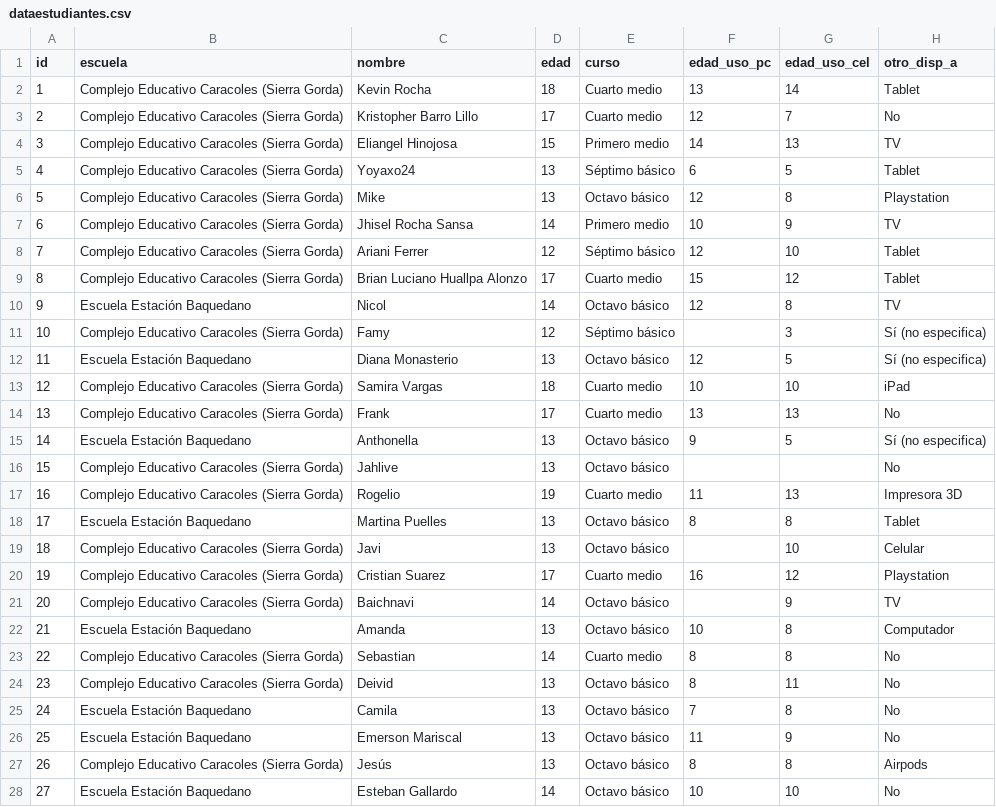
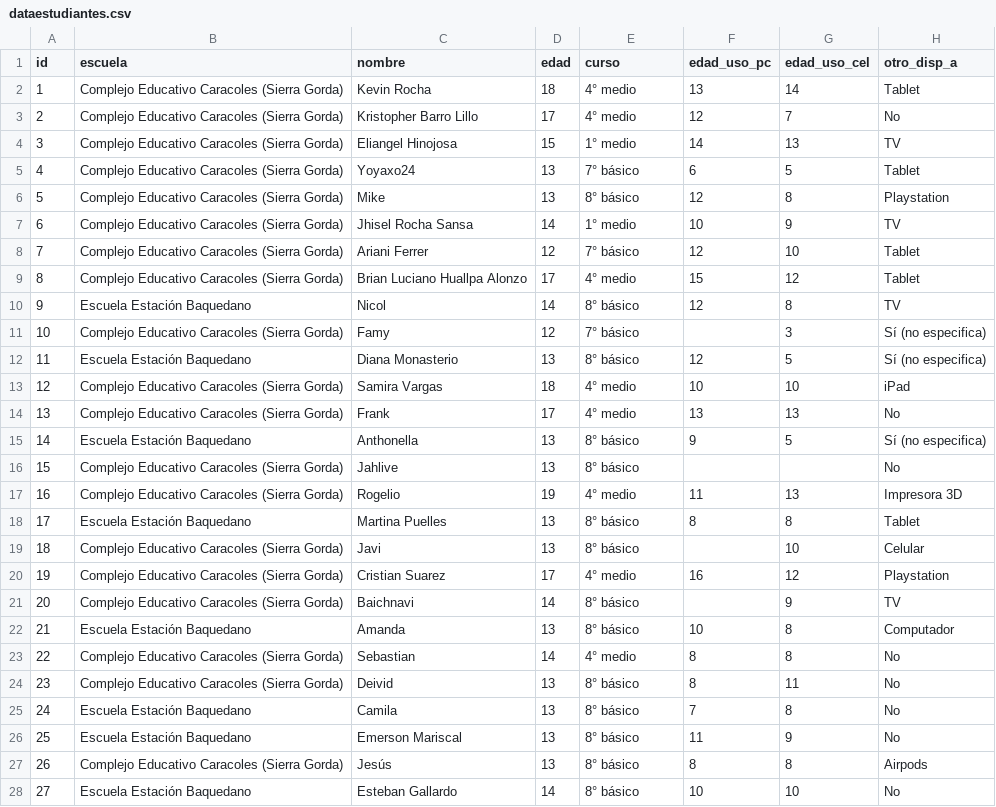
Before and after one commit to tomasleale/data, a CSV file: dataestudiantes.csv, drawn as a sheet; only a part is shown; the diff covers the shown part only; the diff names each change by its address in the sheet, - before the commit and + after, or states it on an @@ line.

Commit message:
Update dataestudiantes.csv

```diff
--- a/dataestudiantes.csv
+++ b/dataestudiantes.csv
-E2:E3 (curso): Cuarto medio
+E2:E3 (curso): 4° medio
-E4 (curso): Primero medio
+E4 (curso): 1° medio
-E5 (curso): Séptimo básico
+E5 (curso): 7° básico
-E6 (curso): Octavo básico
+E6 (curso): 8° básico
-E7 (curso): Primero medio
+E7 (curso): 1° medio
-E8 (curso): Séptimo básico
+E8 (curso): 7° básico
-E9 (curso): Cuarto medio
+E9 (curso): 4° medio
-E10 (curso): Octavo básico
+E10 (curso): 8° básico
-E11 (curso): Séptimo básico
+E11 (curso): 7° básico
-E12 (curso): Octavo básico
+E12 (curso): 8° básico
-E13:E14 (curso): Cuarto medio
+E13:E14 (curso): 4° medio
-E15:E16 (curso): Octavo básico
+E15:E16 (curso): 8° básico
-E17 (curso): Cuarto medio
+E17 (curso): 4° medio
-E18:E19 (curso): Octavo básico
+E18:E19 (curso): 8° básico
-E20 (curso): Cuarto medio
+E20 (curso): 4° medio
-E21:E22 (curso): Octavo básico
+E21:E22 (curso): 8° básico
-E23 (curso): Cuarto medio
+E23 (curso): 4° medio
-E24:E28 (curso): Octavo básico
+E24:E28 (curso): 8° básico
```
Also changed, not shown: 50 edited cells elsewhere in this file.
